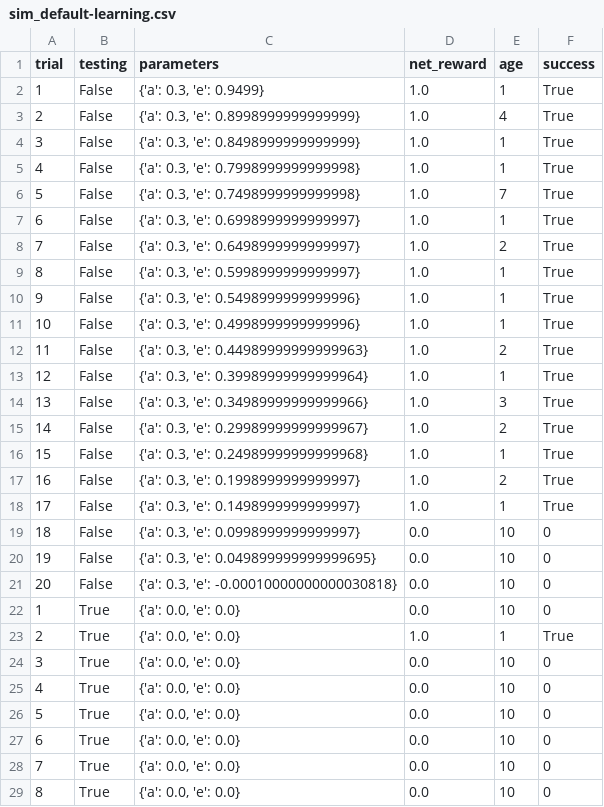
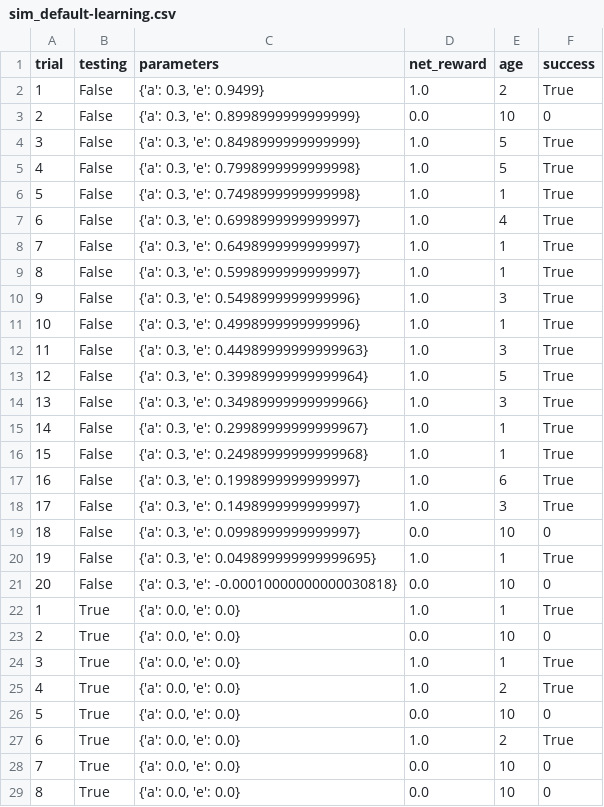
Before and after one commit to ResourceHog/POMDPCapstone, a CSV file: logs/sim_default-learning.csv, drawn as a sheet; only a part is shown; the diff covers the shown part only.

```diff
--- a/logs/sim_default-learning.csv
+++ b/logs/sim_default-learning.csv
@@ -1,28 +1,28 @@
 trial,testing,parameters,net_reward,age,success
-1,False,"{'a': 0.3, 'e': 0.9499}",1.0,1,True
-2,False,"{'a': 0.3, 'e': 0.8998999999999999}",1.0,4,True
-3,False,"{'a': 0.3, 'e': 0.8498999999999999}",1.0,1,True
-4,False,"{'a': 0.3, 'e': 0.7998999999999998}",1.0,1,True
-5,False,"{'a': 0.3, 'e': 0.7498999999999998}",1.0,7,True
-6,False,"{'a': 0.3, 'e': 0.6998999999999997}",1.0,1,True
-7,False,"{'a': 0.3, 'e': 0.6498999999999997}",1.0,2,True
+1,False,"{'a': 0.3, 'e': 0.9499}",1.0,2,True
+2,False,"{'a': 0.3, 'e': 0.8998999999999999}",0.0,10,0
+3,False,"{'a': 0.3, 'e': 0.8498999999999999}",1.0,5,True
+4,False,"{'a': 0.3, 'e': 0.7998999999999998}",1.0,5,True
+5,False,"{'a': 0.3, 'e': 0.7498999999999998}",1.0,1,True
+6,False,"{'a': 0.3, 'e': 0.6998999999999997}",1.0,4,True
+7,False,"{'a': 0.3, 'e': 0.6498999999999997}",1.0,1,True
 8,False,"{'a': 0.3, 'e': 0.5998999999999997}",1.0,1,True
-9,False,"{'a': 0.3, 'e': 0.5498999999999996}",1.0,1,True
+9,False,"{'a': 0.3, 'e': 0.5498999999999996}",1.0,3,True
 10,False,"{'a': 0.3, 'e': 0.4998999999999996}",1.0,1,True
-11,False,"{'a': 0.3, 'e': 0.44989999999999963}",1.0,2,True
-12,False,"{'a': 0.3, 'e': 0.39989999999999964}",1.0,1,True
+11,False,"{'a': 0.3, 'e': 0.44989999999999963}",1.0,3,True
+12,False,"{'a': 0.3, 'e': 0.39989999999999964}",1.0,5,True
 13,False,"{'a': 0.3, 'e': 0.34989999999999966}",1.0,3,True
-14,False,"{'a': 0.3, 'e': 0.29989999999999967}",1.0,2,True
+14,False,"{'a': 0.3, 'e': 0.29989999999999967}",1.0,1,True
 15,False,"{'a': 0.3, 'e': 0.24989999999999968}",1.0,1,True
-16,False,"{'a': 0.3, 'e': 0.1998999999999997}",1.0,2,True
-17,False,"{'a': 0.3, 'e': 0.1498999999999997}",1.0,1,True
+16,False,"{'a': 0.3, 'e': 0.1998999999999997}",1.0,6,True
+17,False,"{'a': 0.3, 'e': 0.1498999999999997}",1.0,3,True
 18,False,"{'a': 0.3, 'e': 0.0998999999999997}",0.0,10,0
-19,False,"{'a': 0.3, 'e': 0.049899999999999695}",0.0,10,0
+19,False,"{'a': 0.3, 'e': 0.049899999999999695}",1.0,1,True
 20,False,"{'a': 0.3, 'e': -0.00010000000000030818}",0.0,10,0
-1,True,"{'a': 0.0, 'e': 0.0}",0.0,10,0
-2,True,"{'a': 0.0, 'e': 0.0}",1.0,1,True
-3,True,"{'a': 0.0, 'e': 0.0}",0.0,10,0
-4,True,"{'a': 0.0, 'e': 0.0}",0.0,10,0
+1,True,"{'a': 0.0, 'e': 0.0}",1.0,1,True
+2,True,"{'a': 0.0, 'e': 0.0}",0.0,10,0
+3,True,"{'a': 0.0, 'e': 0.0}",1.0,1,True
+4,True,"{'a': 0.0, 'e': 0.0}",1.0,2,True
 5,True,"{'a': 0.0, 'e': 0.0}",0.0,10,0
-6,True,"{'a': 0.0, 'e': 0.0}",0.0,10,0
+6,True,"{'a': 0.0, 'e': 0.0}",1.0,2,True
 7,True,"{'a': 0.0, 'e': 0.0}",0.0,10,0
```
Also changed, not shown: 4 edited cells elsewhere in this file, 9 other files.
